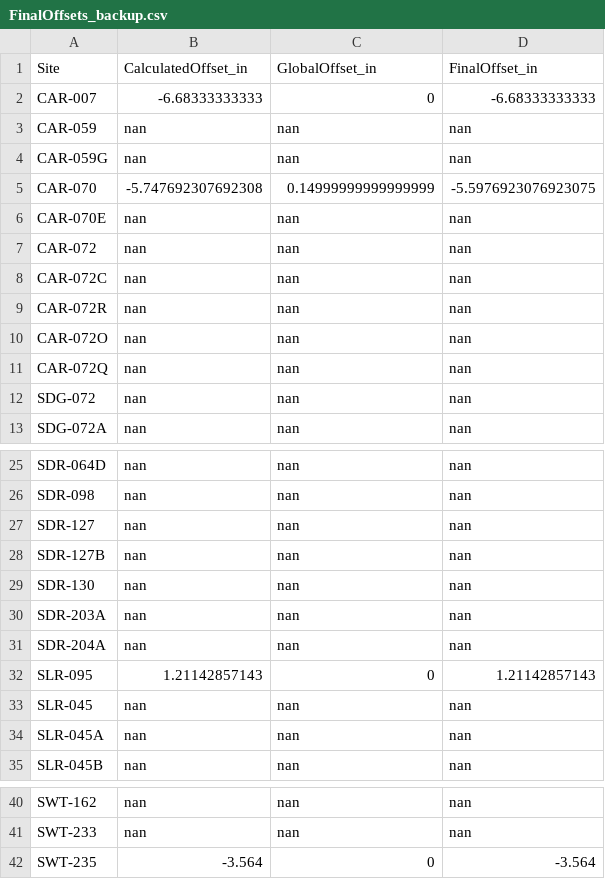
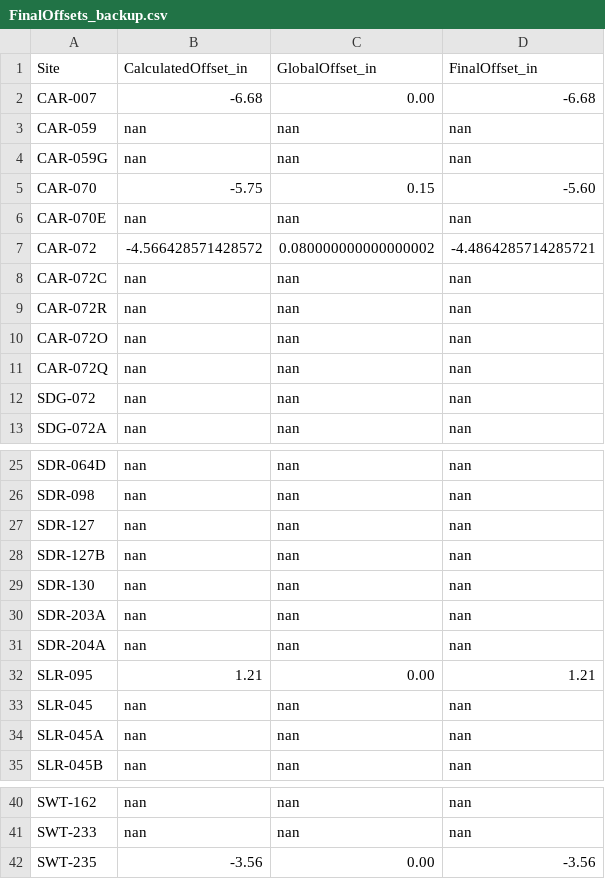
Before and after one commit to 5025-Main/2020_County_LowFlow, a CSV file: Ancillary_files/FinalOffsets_backup.csv, drawn as a sheet; only a part is shown, gaps mark what is left out.

```diff
--- a/Ancillary_files/FinalOffsets_backup.csv
+++ b/Ancillary_files/FinalOffsets_backup.csv
@@ -1,8 +1,8 @@
 Site,CalculatedOffset_in,GlobalOffset_in,FinalOffset_in
-CAR-007,-6.68333333333,0,-6.68333333333
+CAR-007,-6.68,0.00,-6.68
 CAR-059,nan,nan,nan
 CAR-059G,nan,nan,nan
-CAR-070,-5.747692307692308,0.14999999999999999,-5.5976923076923075
+CAR-070,-5.75,0.15,-5.60
 CAR-070E,nan,nan,nan
-CAR-072,nan,nan,nan
+CAR-072,-4.566428571428572,0.080000000000000002,-4.4864285714285721
 CAR-072C,nan,nan,nan
@@ -31,3 +31,3 @@ SDR-203A,nan,nan,nan
 SDR-204A,nan,nan,nan
-SLR-095,1.21142857143,0,1.21142857143
+SLR-095,1.21,0.00,1.21
 SLR-045,nan,nan,nan
@@ -41,2 +41,2 @@ SWT-162,nan,nan,nan
 SWT-233,nan,nan,nan
-SWT-235,-3.564,0,-3.564
+SWT-235,-3.56,0.00,-3.56
```
Also changed, not shown: 3 other files.
